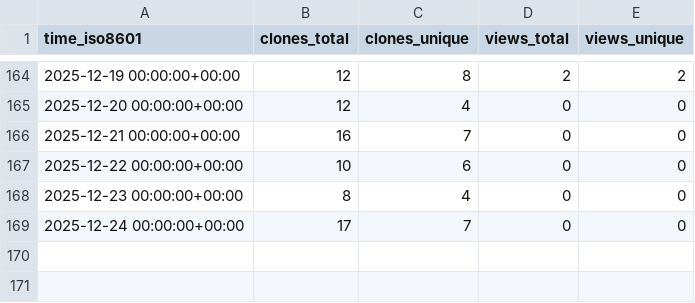
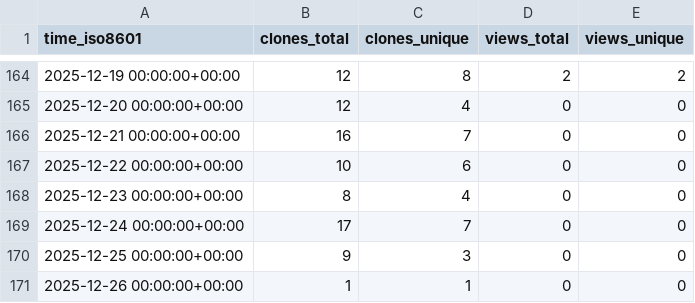
Before and after one commit to demichie/OpenPDAC-13, a CSV file: demichie/OpenPDAC-13/ghrs-data/views_clones_aggregate.csv, drawn as a sheet; only a part is shown, gaps mark what is left out; the diff names each change by its address in the sheet, - before the commit and + after, or states it on an @@ line.

```diff
--- a/demichie/OpenPDAC-13/ghrs-data/views_clones_aggregate.csv
+++ b/demichie/OpenPDAC-13/ghrs-data/views_clones_aggregate.csv
+row 170: 2025-12-25 00:00:00+00:00 | 9 | 3 | 0 | 0
+row 171: 2025-12-26 00:00:00+00:00 | 1 | 1 | 0 | 0
```
Also changed, not shown: 1 other file.
